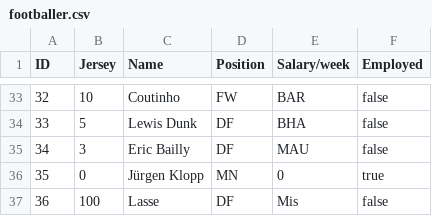
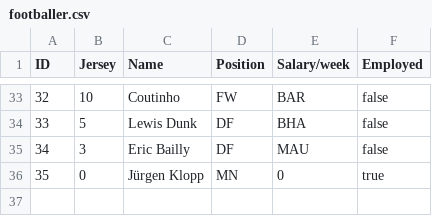
Before and after one commit to EmilieBentsen/Premier-League, a CSV file: footballer.csv, drawn as a sheet; only a part is shown, gaps mark what is left out; the diff names each change by its address in the sheet, - before the commit and + after, or states it on an @@ line.

```diff
--- a/footballer.csv
+++ b/footballer.csv
-row 37: 36 | 100 | Lasse | DF | Mis | false
```
Also changed, not shown: 3 other files.
